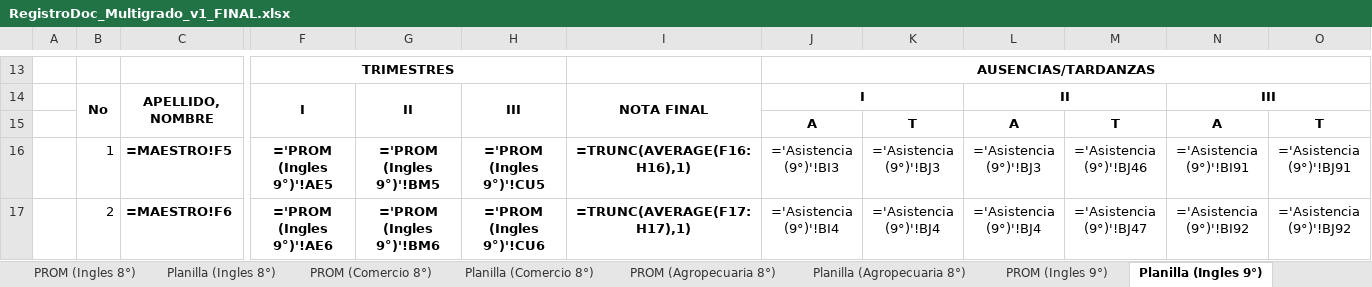
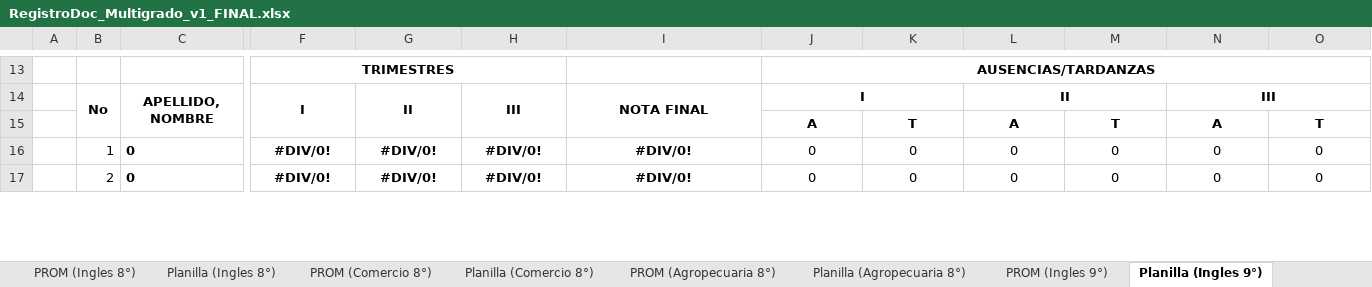
Before and after one commit to ElmerAntonio/RegistroDoc, an Excel workbook: RegistroDoc_Multigrado_v1_FINAL.xlsx, sheet Planilla (Ingles 9°), drawn as a sheet; only a part is shown, gaps mark what is left out; values as stored, in another font and other column widths than the file's, no borders; formulas without a stored value are shown as written; charts and pictures and conditional formats not drawn; the diff covers the shown part only; the diff names each change by its address in the sheet, - before the commit and + after, or states it on an @@ line.

```diff
--- a/RegistroDoc_Multigrado_v1_FINAL.xlsx (sheet Planilla (Ingles 9°))
+++ b/RegistroDoc_Multigrado_v1_FINAL.xlsx (sheet Planilla (Ingles 9°))
-C16: =MAESTRO!F5
+C16: 0
-F16: ='PROM (Ingles 9°)'!AE5
+F16: #DIV/0!
-G16: ='PROM (Ingles 9°)'!BM5
+G16: #DIV/0!
-H16: ='PROM (Ingles 9°)'!CU5
+H16: #DIV/0!
-I16: =TRUNC(AVERAGE(F16:H16),1)
+I16: #DIV/0!
-J16: ='Asistencia (9°)'!BI3
+J16: 0
-K16: ='Asistencia (9°)'!BJ3
+K16: 0
-L16: ='Asistencia (9°)'!BJ3
+L16: 0
-M16: ='Asistencia (9°)'!BJ46
+M16: 0
-N16: ='Asistencia (9°)'!BI91
+N16: 0
-O16: ='Asistencia (9°)'!BJ91
+O16: 0
-C17: =MAESTRO!F6
+C17: 0
-F17: ='PROM (Ingles 9°)'!AE6
+F17: #DIV/0!
-G17: ='PROM (Ingles 9°)'!BM6
+G17: #DIV/0!
-H17: ='PROM (Ingles 9°)'!CU6
+H17: #DIV/0!
-I17: =TRUNC(AVERAGE(F17:H17),1)
+I17: #DIV/0!
-J17: ='Asistencia (9°)'!BI4
+J17: 0
-K17: ='Asistencia (9°)'!BJ4
+K17: 0
-L17: ='Asistencia (9°)'!BJ4
+L17: 0
-M17: ='Asistencia (9°)'!BJ47
+M17: 0
-N17: ='Asistencia (9°)'!BI92
+N17: 0
-O17: ='Asistencia (9°)'!BJ92
+O17: 0
```
Also changed, not shown: 1 added row, 1 removed row and 465 edited cells elsewhere in this sheet, sheet DASHBOARD, sheet RESUMEN_9°, sheet RESUMEN_8°, sheet RESUMEN_7°, sheet REPORTE_DIRECCIÓN, sheet PROM (Ingles 8°), 23 more sheets, other sheet tabs, charts or pictures, 1 other file.
